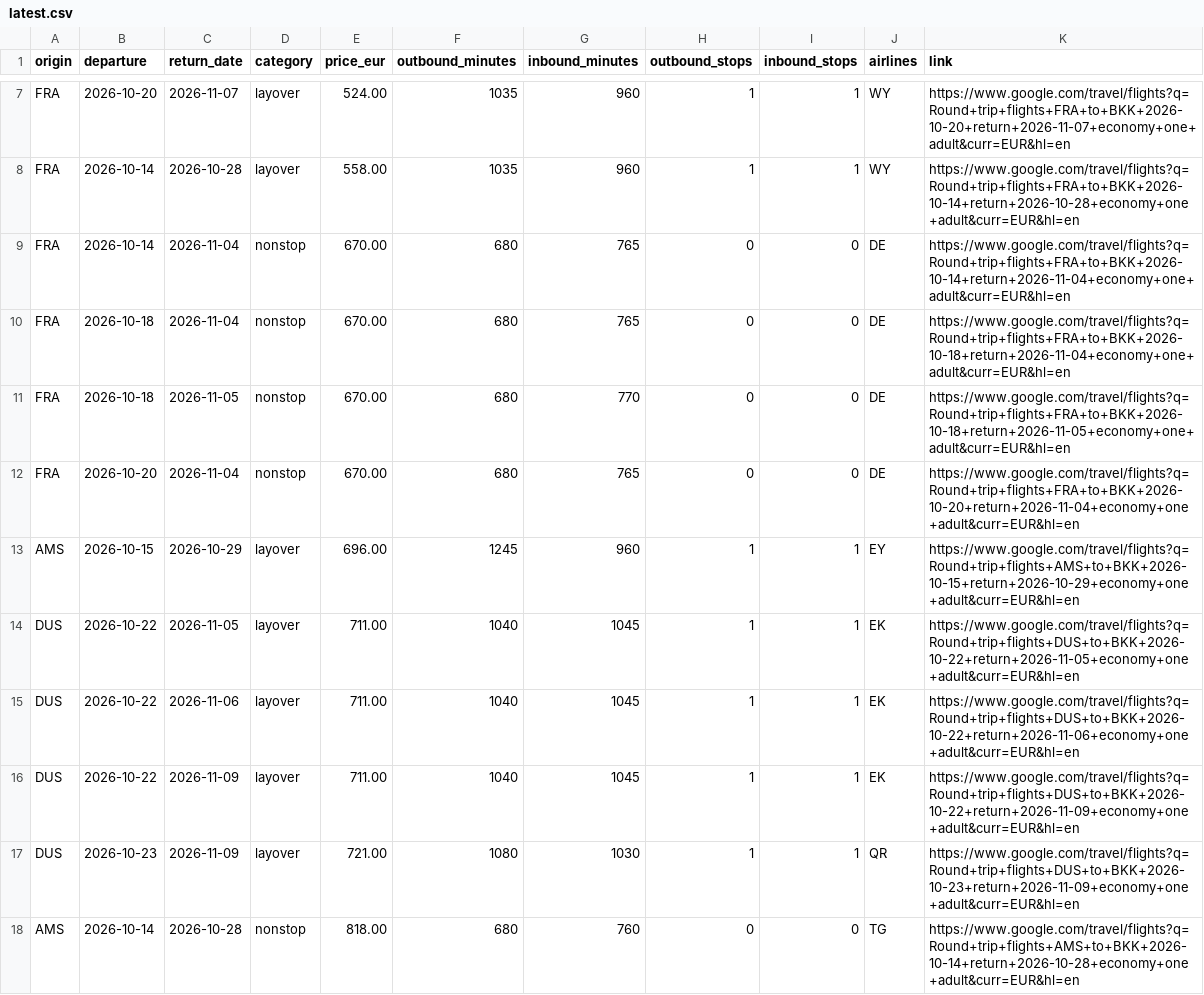
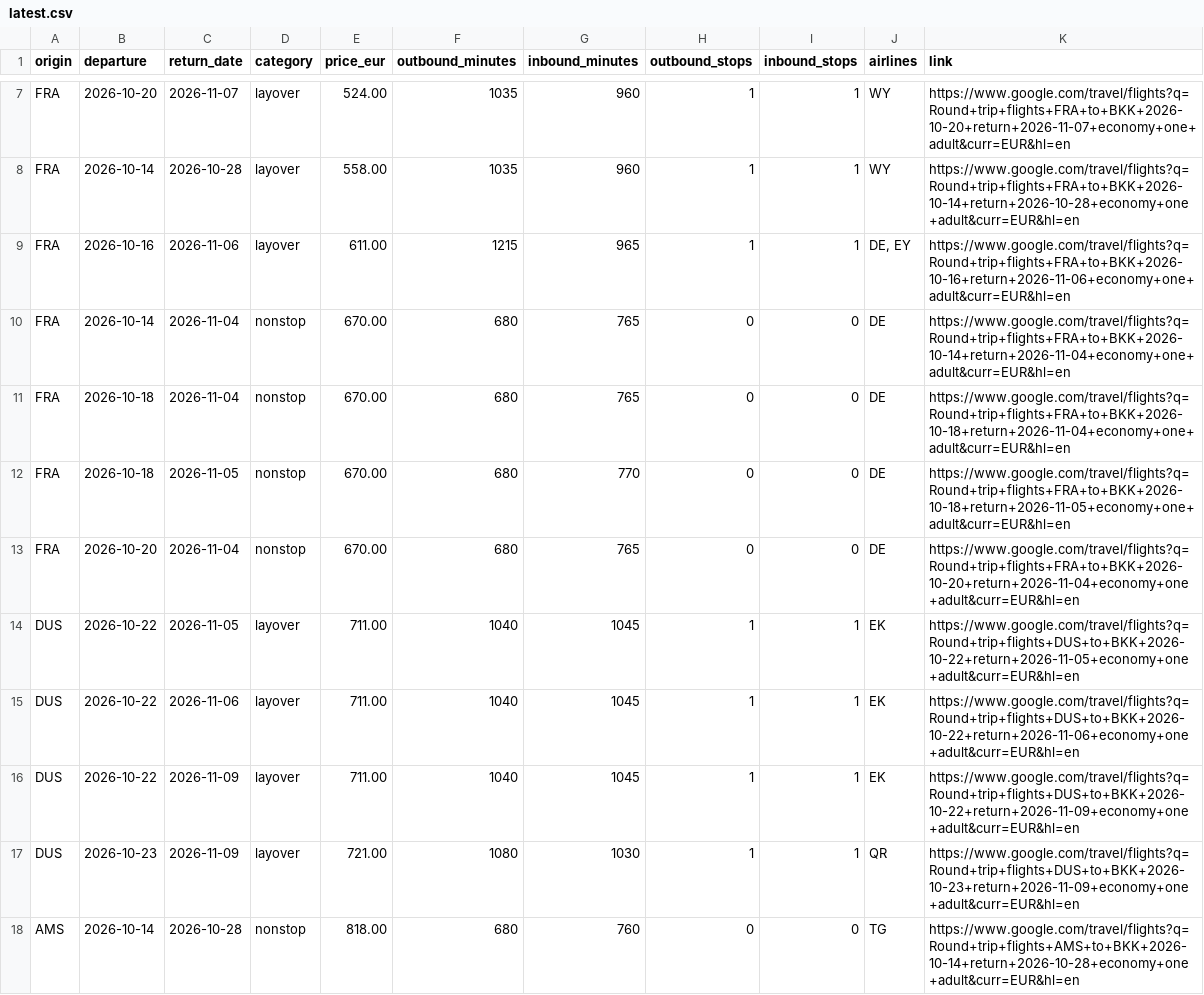
Before and after one commit to Fabiano225/flight-tracker, a CSV file: latest.csv, drawn as a sheet; only a part is shown, gaps mark what is left out; removed rows and columns are numbered as before the commit, all else as after; the diff names each change by its address in the sheet, - before the commit and + after, or states it on an @@ line.

```diff
--- a/latest.csv
+++ b/latest.csv
+row 9: FRA | 2026-10-16 | 2026-11-06 | layover | 611.00 | 1215 | 965 | 1 | 1 | DE, EY | https://www.google.com/travel/flights?q=Round+trip+flights+FRA+to+BKK+2026-10-16+return+2026-11-06+economy+one+adult&curr=EUR&hl=en
-row 13: AMS | 2026-10-15 | 2026-10-29 | layover | 696.00 | 1245 | 960 | 1 | 1 | EY | https://www.google.com/travel/flights?q=Round+trip+flights+AMS+to+BKK+2026-10-15+return+2026-10-29+economy+one+adult&curr=EUR&hl=en
```
Also changed, not shown: 3 other files.
